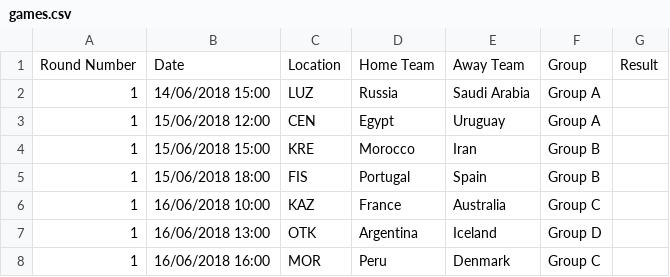
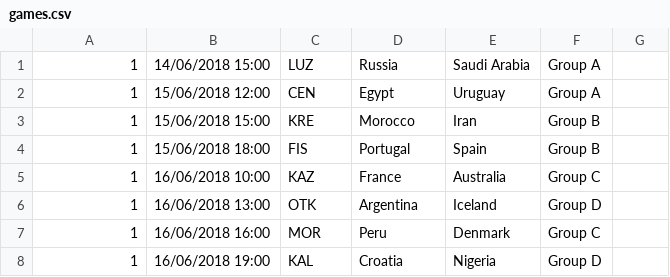
Before and after one commit to davorg/worldcup, a CSV file: games.csv, drawn as a sheet; only a part is shown; the shorter side is filled out with more unchanged rows.

Commit message:
Removed headers. Converted to Unix format.

```diff
--- a/games.csv
+++ b/games.csv
@@ -1,2 +1 @@
-Round Number,Date,Location,Home Team,Away Team,Group,Result
 1,14/06/2018 15:00,LUZ,Russia,Saudi Arabia,Group A,
```
